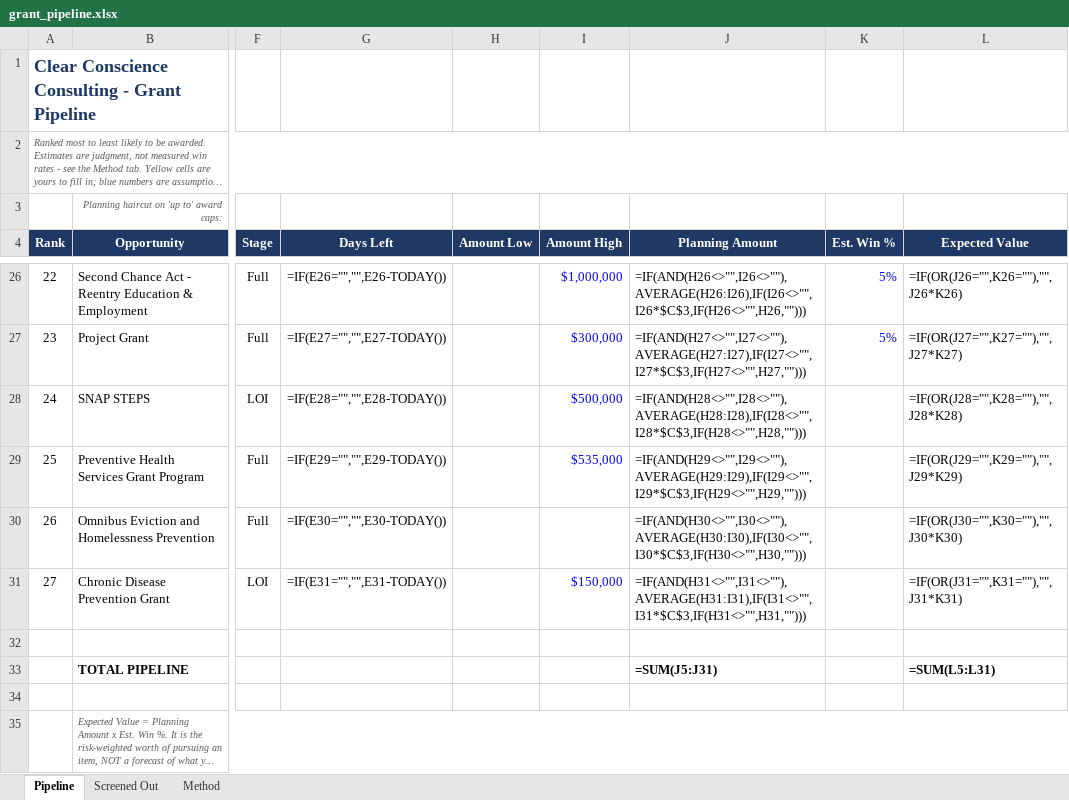
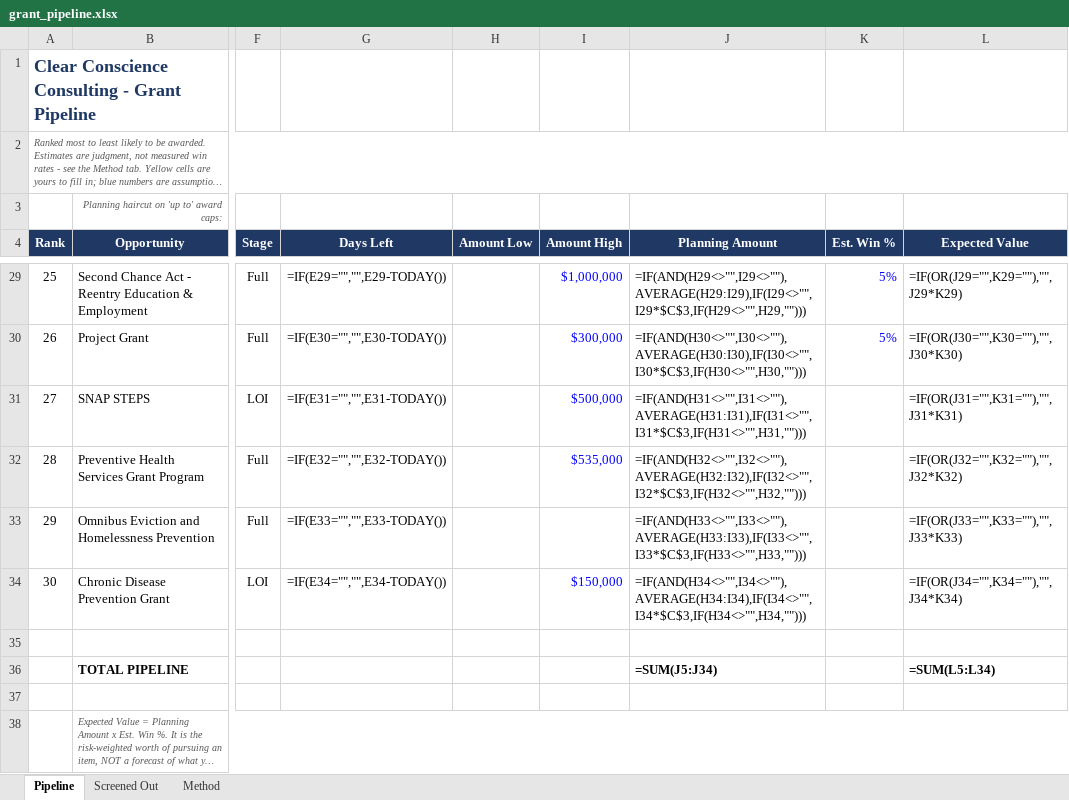
Before and after one commit to andreaagore77/daily-brain, an Excel workbook: grant_search/data/grant_pipeline.xlsx, sheet Pipeline, drawn as a sheet; only a part is shown, gaps mark what is left out; long unchanged cells end in …; values as stored, in another font and other column widths than the file's, no borders; formulas without a stored value are shown as written; addresses are those after the commit; the diff covers the shown part only; the diff names each change by its address in the sheet, - before the commit and + after, or states it on an @@ line.

```diff
--- a/grant_search/data/grant_pipeline.xlsx (sheet Pipeline)
+++ b/grant_search/data/grant_pipeline.xlsx (sheet Pipeline)
@@ column A (Rank) renumbered between rows 8 and 34 @@
-G29 (Days Left): =IF(E26="","",E26-TODAY())
+G29 (Days Left): =IF(E29="","",E29-TODAY())
-J29 (Planning Amount): =IF(AND(H26<>"",I26<>""),AVERAGE(H26:I26),IF(I26<>"",I26*$C$3,IF(H26<>"",H26,"")))
+J29 (Planning Amount): =IF(AND(H29<>"",I29<>""),AVERAGE(H29:I29),IF(I29<>"",I29*$C$3,IF(H29<>"",H29,"")))
-L29 (Expected Value): =IF(OR(J26="",K26=""),"",J26*K26)
+L29 (Expected Value): =IF(OR(J29="",K29=""),"",J29*K29)
-G30 (Days Left): =IF(E27="","",E27-TODAY())
+G30 (Days Left): =IF(E30="","",E30-TODAY())
-J30 (Planning Amount): =IF(AND(H27<>"",I27<>""),AVERAGE(H27:I27),IF(I27<>"",I27*$C$3,IF(H27<>"",H27,"")))
+J30 (Planning Amount): =IF(AND(H30<>"",I30<>""),AVERAGE(H30:I30),IF(I30<>"",I30*$C$3,IF(H30<>"",H30,"")))
-L30 (Expected Value): =IF(OR(J27="",K27=""),"",J27*K27)
+L30 (Expected Value): =IF(OR(J30="",K30=""),"",J30*K30)
-G31 (Days Left): =IF(E28="","",E28-TODAY())
+G31 (Days Left): =IF(E31="","",E31-TODAY())
-J31 (Planning Amount): =IF(AND(H28<>"",I28<>""),AVERAGE(H28:I28),IF(I28<>"",I28*$C$3,IF(H28<>"",H28,"")))
+J31 (Planning Amount): =IF(AND(H31<>"",I31<>""),AVERAGE(H31:I31),IF(I31<>"",I31*$C$3,IF(H31<>"",H31,"")))
-L31 (Expected Value): =IF(OR(J28="",K28=""),"",J28*K28)
+L31 (Expected Value): =IF(OR(J31="",K31=""),"",J31*K31)
-G32 (Days Left): =IF(E29="","",E29-TODAY())
+G32 (Days Left): =IF(E32="","",E32-TODAY())
-J32 (Planning Amount): =IF(AND(H29<>"",I29<>""),AVERAGE(H29:I29),IF(I29<>"",I29*$C$3,IF(H29<>"",H29,"")))
+J32 (Planning Amount): =IF(AND(H32<>"",I32<>""),AVERAGE(H32:I32),IF(I32<>"",I32*$C$3,IF(H32<>"",H32,"")))
-L32 (Expected Value): =IF(OR(J29="",K29=""),"",J29*K29)
+L32 (Expected Value): =IF(OR(J32="",K32=""),"",J32*K32)
-G33 (Days Left): =IF(E30="","",E30-TODAY())
+G33 (Days Left): =IF(E33="","",E33-TODAY())
-J33 (Planning Amount): =IF(AND(H30<>"",I30<>""),AVERAGE(H30:I30),IF(I30<>"",I30*$C$3,IF(H30<>"",H30,"")))
+J33 (Planning Amount): =IF(AND(H33<>"",I33<>""),AVERAGE(H33:I33),IF(I33<>"",I33*$C$3,IF(H33<>"",H33,"")))
-L33 (Expected Value): =IF(OR(J30="",K30=""),"",J30*K30)
+L33 (Expected Value): =IF(OR(J33="",K33=""),"",J33*K33)
-G34 (Days Left): =IF(E31="","",E31-TODAY())
+G34 (Days Left): =IF(E34="","",E34-TODAY())
-J34 (Planning Amount): =IF(AND(H31<>"",I31<>""),AVERAGE(H31:I31),IF(I31<>"",I31*$C$3,IF(H31<>"",H31,"")))
+J34 (Planning Amount): =IF(AND(H34<>"",I34<>""),AVERAGE(H34:I34),IF(I34<>"",I34*$C$3,IF(H34<>"",H34,"")))
-L34 (Expected Value): =IF(OR(J31="",K31=""),"",J31*K31)
+L34 (Expected Value): =IF(OR(J34="",K34=""),"",J34*K34)
-J36 (Planning Amount): =SUM(J5:J31)
+J36 (Planning Amount): =SUM(J5:J34)
-L36 (Expected Value): =SUM(L5:L31)
+L36 (Expected Value): =SUM(L5:L34)
```
Also changed, not shown: 3 added rows and 57 edited cells elsewhere in this sheet, 3 other files.
